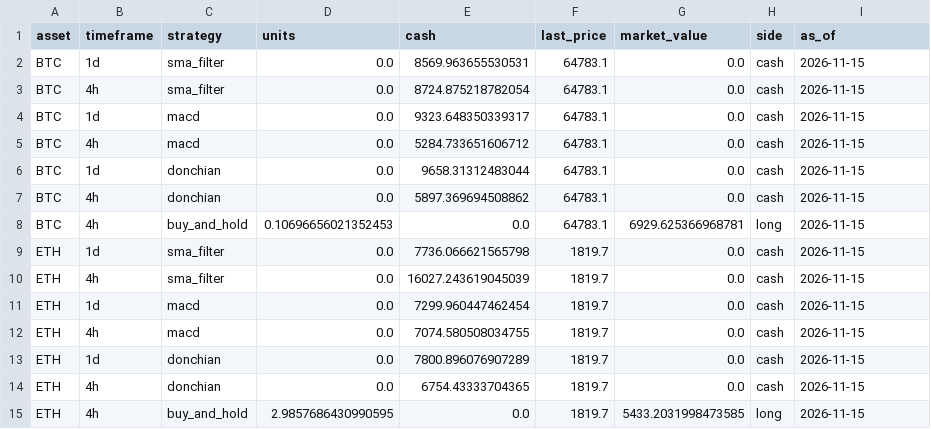
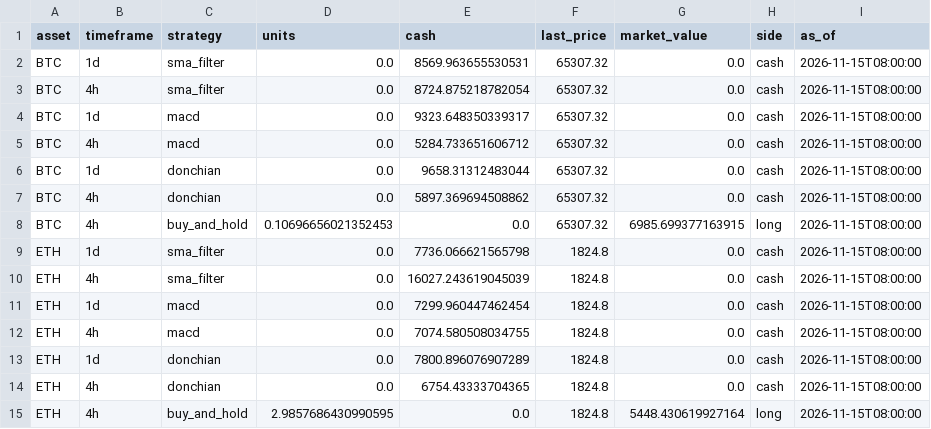
Before and after one commit to Pigger111-hub/Grok-trading, a CSV file: data/paper_positions.csv, drawn as a sheet.

```diff
--- a/data/paper_positions.csv
+++ b/data/paper_positions.csv
@@ -1,15 +1,15 @@
 asset,timeframe,strategy,units,cash,last_price,market_value,side,as_of
-BTC,1d,sma_filter,0.0,8569.963655530531,64783.1,0.0,cash,2026-11-15
-BTC,4h,sma_filter,0.0,8724.875218782054,64783.1,0.0,cash,2026-11-15
-BTC,1d,macd,0.0,9323.648350339317,64783.1,0.0,cash,2026-11-15
-BTC,4h,macd,0.0,5284.733651606712,64783.1,0.0,cash,2026-11-15
-BTC,1d,donchian,0.0,9658.31312483044,64783.1,0.0,cash,2026-11-15
-BTC,4h,donchian,0.0,5897.369694508862,64783.1,0.0,cash,2026-11-15
-BTC,4h,buy_and_hold,0.10696656021352453,0.0,64783.1,6929.625366968781,long,2026-11-15
-ETH,1d,sma_filter,0.0,7736.066621565798,1819.7,0.0,cash,2026-11-15
-ETH,4h,sma_filter,0.0,16027.243619045039,1819.7,0.0,cash,2026-11-15
-ETH,1d,macd,0.0,7299.960447462454,1819.7,0.0,cash,2026-11-15
-ETH,4h,macd,0.0,7074.580508034755,1819.7,0.0,cash,2026-11-15
-ETH,1d,donchian,0.0,7800.896076907289,1819.7,0.0,cash,2026-11-15
-ETH,4h,donchian,0.0,6754.43333704365,1819.7,0.0,cash,2026-11-15
-ETH,4h,buy_and_hold,2.9857686430990595,0.0,1819.7,5433.2031998473585,long,2026-11-15
+BTC,1d,sma_filter,0.0,8569.963655530531,65307.32,0.0,cash,2026-11-15T08:00:00
+BTC,4h,sma_filter,0.0,8724.875218782054,65307.32,0.0,cash,2026-11-15T08:00:00
+BTC,1d,macd,0.0,9323.648350339317,65307.32,0.0,cash,2026-11-15T08:00:00
+BTC,4h,macd,0.0,5284.733651606712,65307.32,0.0,cash,2026-11-15T08:00:00
+BTC,1d,donchian,0.0,9658.31312483044,65307.32,0.0,cash,2026-11-15T08:00:00
+BTC,4h,donchian,0.0,5897.369694508862,65307.32,0.0,cash,2026-11-15T08:00:00
+BTC,4h,buy_and_hold,0.10696656021352453,0.0,65307.32,6985.699377163915,long,2026-11-15T08:00:00
+ETH,1d,sma_filter,0.0,7736.066621565798,1824.8,0.0,cash,2026-11-15T08:00:00
+ETH,4h,sma_filter,0.0,16027.243619045039,1824.8,0.0,cash,2026-11-15T08:00:00
+ETH,1d,macd,0.0,7299.960447462454,1824.8,0.0,cash,2026-11-15T08:00:00
+ETH,4h,macd,0.0,7074.580508034755,1824.8,0.0,cash,2026-11-15T08:00:00
+ETH,1d,donchian,0.0,7800.896076907289,1824.8,0.0,cash,2026-11-15T08:00:00
+ETH,4h,donchian,0.0,6754.43333704365,1824.8,0.0,cash,2026-11-15T08:00:00
+ETH,4h,buy_and_hold,2.9857686430990595,0.0,1824.8,5448.430619927164,long,2026-11-15T08:00:00
```
Also changed, not shown: data/paper_trades.csv, 4 other files.
